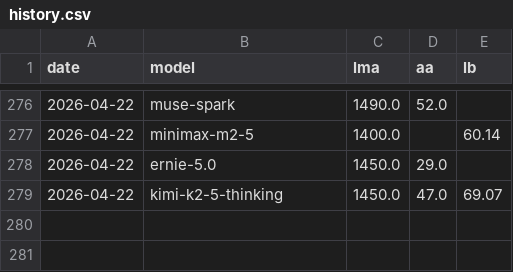
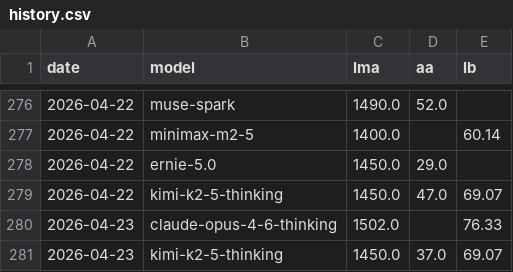
Before and after one commit to Franri3008/ai-model-leaderboard, a CSV file: data/history.csv, drawn as a sheet; only a part is shown, gaps mark what is left out.

```diff
--- a/data/history.csv
+++ b/data/history.csv
@@ -279 +279,3 @@ date;model;lma;aa;lb
 2026-04-22;kimi-k2-5-thinking;1450.0;47.0;69.07
+2026-04-23;claude-opus-4-6-thinking;1502.0;;76.33
+2026-04-23;kimi-k2-5-thinking;1450.0;37.0;69.07
```
Also changed, not shown: data/processed.csv, 3 other files.
